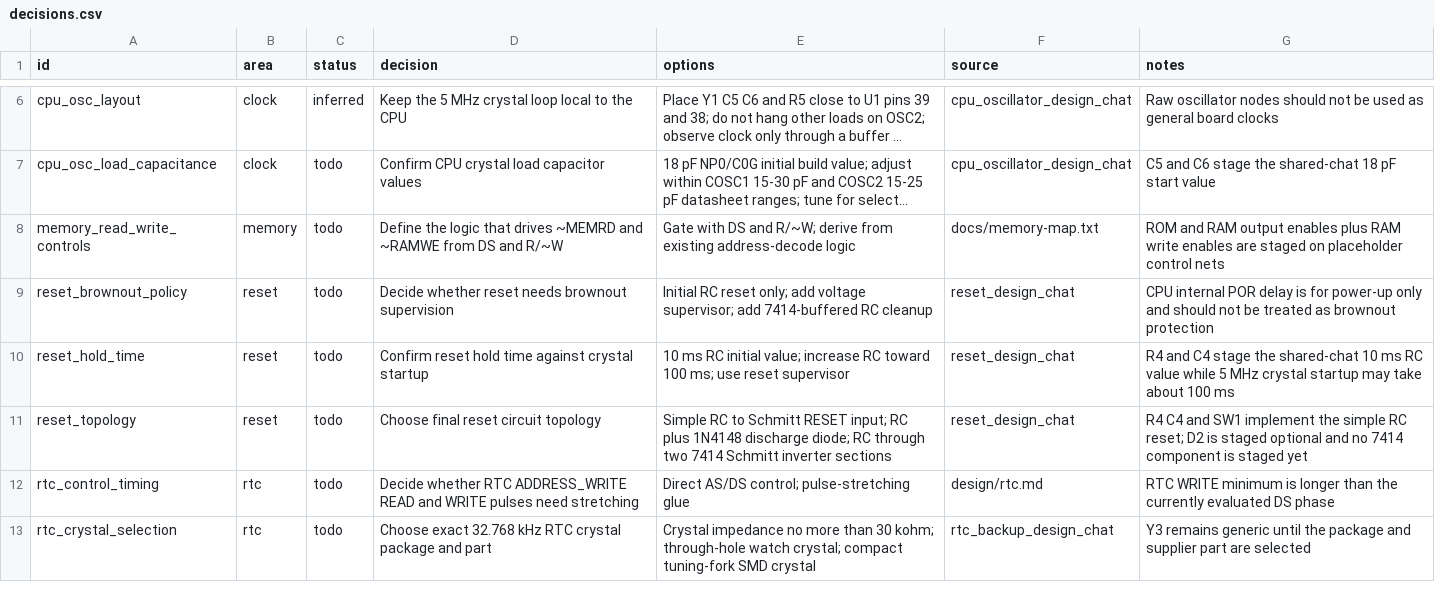
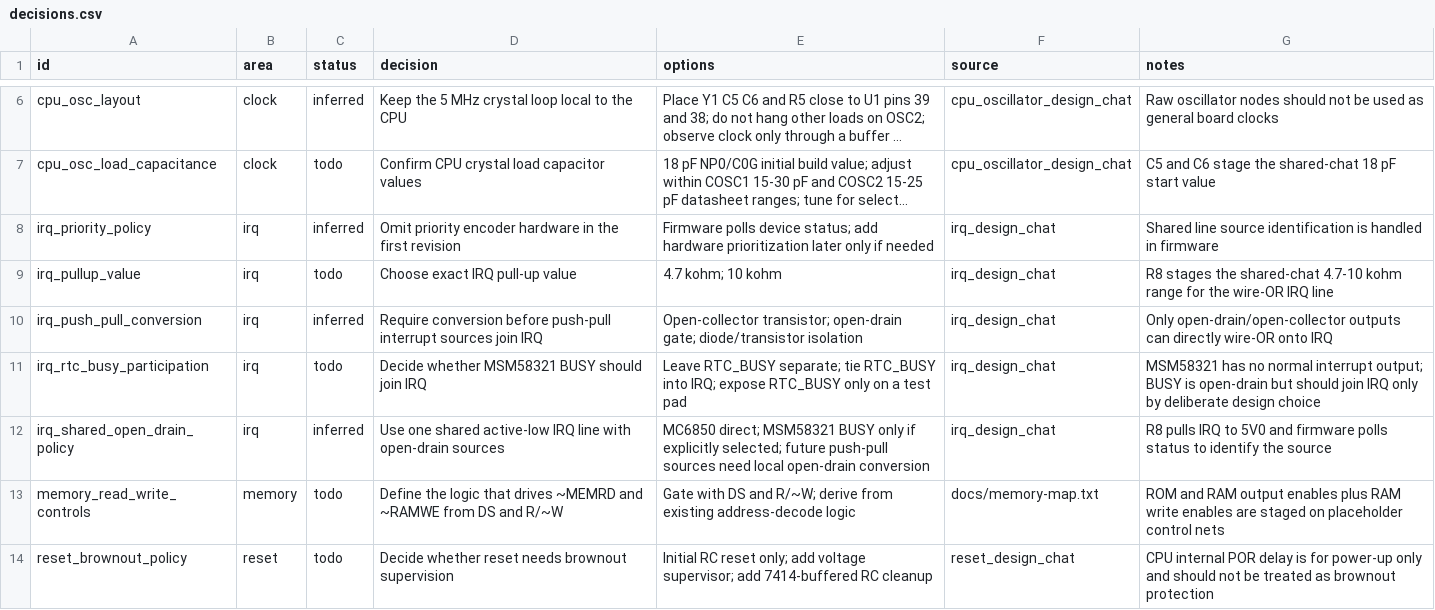
Before and after one commit to LegalizeAdulthood/6805_SBC, a CSV file: design/netlist/decisions.csv, drawn as a sheet; only a part is shown, gaps mark what is left out; the shorter side is filled out with more unchanged rows; long unchanged cells end in …; the diff names each change by its address in the sheet, - before the commit and + after, or states it on an @@ line.

Commit message:
Stage the shared open-drain IRQ net
Add the active-low shared IRQ net, pull-up resistor, CPU interrupt
input, and MC6850 open-drain interrupt connection. Record the
firmware polling policy, push-pull source conversion requirement,
and the explicit decision to keep RTC BUSY separate unless it is
later promoted onto IRQ.

```diff
--- a/design/netlist/decisions.csv
+++ b/design/netlist/decisions.csv
+row 8: irq_priority_policy | irq | inferred | Omit priority encoder hardware in the first revision | Firmware polls device status; add hardware prioritization later only if needed | irq_design_chat | Shared line source identification is handled in firmware
+row 9: irq_pullup_value | irq | todo | Choose exact IRQ pull-up value | 4.7 kohm; 10 kohm | irq_design_chat | R8 stages the shared-chat 4.7-10 kohm range for the wire-OR IRQ line
+row 10: irq_push_pull_conversion | irq | inferred | Require conversion before push-pull interrupt sources join IRQ | Open-collector transistor; open-drain gate; diode/transistor isolation | irq_design_chat | Only open-drain/open-collector outputs can directly wire-OR onto IRQ
+row 11: irq_rtc_busy_participation | irq | todo | Decide whether MSM58321 BUSY should join IRQ | Leave RTC_BUSY separate; tie RTC_BUSY into IRQ; expose RTC_BUSY only on a test pad | irq_design_chat | MSM58321 has no normal interrupt output; BUSY is open-drain but should join IRQ only by deliberate design choice
+row 12: irq_shared_open_drain_policy | irq | inferred | Use one shared active-low IRQ line with open-drain sources | MC6850 direct; MSM58321 BUSY only if explicitly selected; future push-pull sources need local open-drain conversion | irq_design_chat | R8 pulls IRQ to 5V0 and firmware polls status to identify the source
```
Also changed, not shown: design/netlist/aliases.csv, design/netlist/connections.csv, 5 other files.
